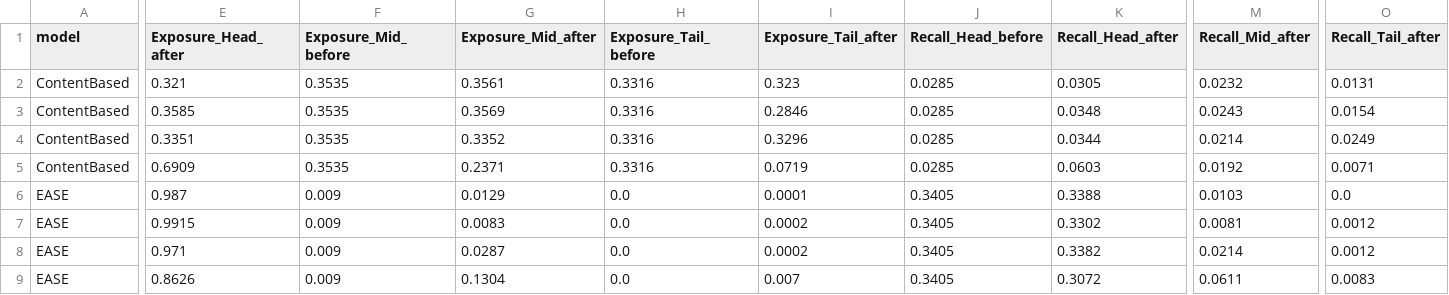
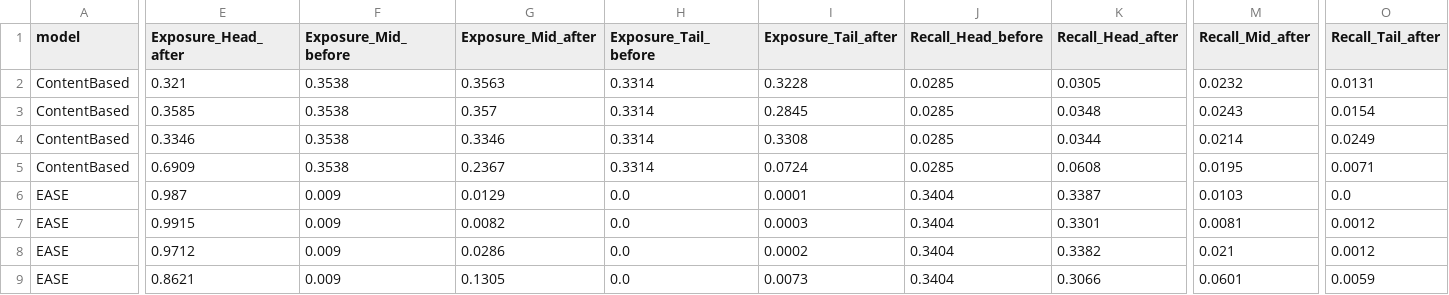
Before and after one commit to recommender-systems-group-17/RecSys, a CSV file: outputs/task3/groups_item_change.csv, drawn as a sheet; only a part is shown, gaps mark what is left out; the diff covers the shown part only; the diff names each change by its address in the sheet, - before the commit and + after, or states it on an @@ line.

```diff
--- a/outputs/task3/groups_item_change.csv
+++ b/outputs/task3/groups_item_change.csv
-F2:F5 (Exposure_Mid_before): 0.3535
+F2:F5 (Exposure_Mid_before): 0.3538
-G2 (Exposure_Mid_after): 0.3561
+G2 (Exposure_Mid_after): 0.3563
-H2:H5 (Exposure_Tail_before): 0.3316
+H2:H5 (Exposure_Tail_before): 0.3314
-I2 (Exposure_Tail_after): 0.323
+I2 (Exposure_Tail_after): 0.3228
-G3 (Exposure_Mid_after): 0.3569
+G3 (Exposure_Mid_after): 0.357
-I3 (Exposure_Tail_after): 0.2846
+I3 (Exposure_Tail_after): 0.2845
-E4 (Exposure_Head_after): 0.3351
+E4 (Exposure_Head_after): 0.3346
-G4 (Exposure_Mid_after): 0.3352
+G4 (Exposure_Mid_after): 0.3346
-I4 (Exposure_Tail_after): 0.3296
+I4 (Exposure_Tail_after): 0.3308
-G5 (Exposure_Mid_after): 0.2371
+G5 (Exposure_Mid_after): 0.2367
-I5 (Exposure_Tail_after): 0.0719
+I5 (Exposure_Tail_after): 0.0724
-K5 (Recall_Head_after): 0.0603
+K5 (Recall_Head_after): 0.0608
-M5 (Recall_Mid_after): 0.0192
+M5 (Recall_Mid_after): 0.0195
-J6:J9 (Recall_Head_before): 0.3405
+J6:J9 (Recall_Head_before): 0.3404
-K6 (Recall_Head_after): 0.3388
+K6 (Recall_Head_after): 0.3387
-G7 (Exposure_Mid_after): 0.0083
+G7 (Exposure_Mid_after): 0.0082
-I7 (Exposure_Tail_after): 0.0002
+I7 (Exposure_Tail_after): 0.0003
-K7 (Recall_Head_after): 0.3302
+K7 (Recall_Head_after): 0.3301
-E8 (Exposure_Head_after): 0.971
+E8 (Exposure_Head_after): 0.9712
-G8 (Exposure_Mid_after): 0.0287
+G8 (Exposure_Mid_after): 0.0286
-M8 (Recall_Mid_after): 0.0214
+M8 (Recall_Mid_after): 0.021
-E9 (Exposure_Head_after): 0.8626
+E9 (Exposure_Head_after): 0.8621
-G9 (Exposure_Mid_after): 0.1304
+G9 (Exposure_Mid_after): 0.1305
-I9 (Exposure_Tail_after): 0.007
+I9 (Exposure_Tail_after): 0.0073
-K9 (Recall_Head_after): 0.3072
+K9 (Recall_Head_after): 0.3066
-M9 (Recall_Mid_after): 0.0611
+M9 (Recall_Mid_after): 0.0601
-O9 (Recall_Tail_after): 0.0083
+O9 (Recall_Tail_after): 0.0059
```
Also changed, not shown: 67 edited cells elsewhere in this file, outputs/task3/groups_user_change.csv, outputs/task3/pipelines.csv, 10 other files.
